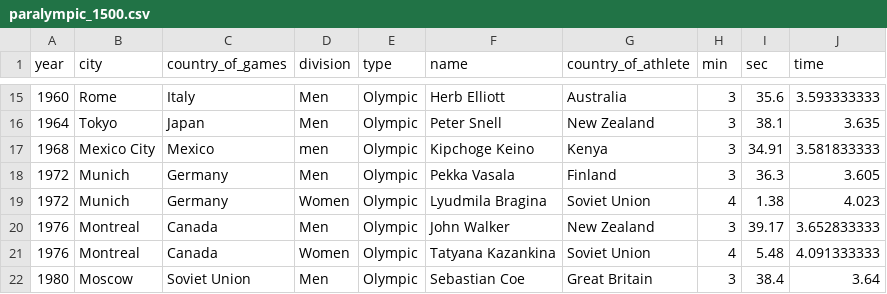
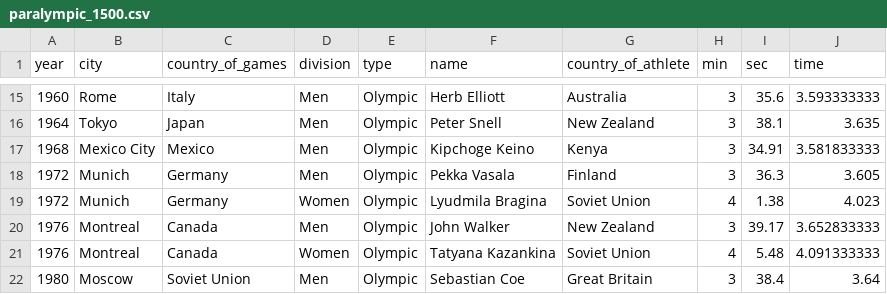
Before and after one commit to OpenIntroStat/openintro, a CSV file: data-raw/paralympic_1500/paralympic_1500.csv, drawn as a sheet; only a part is shown, gaps mark what is left out.

```diff
--- a/data-raw/paralympic_1500/paralympic_1500.csv
+++ b/data-raw/paralympic_1500/paralympic_1500.csv
@@ -16,3 +16,3 @@
 1964,Tokyo,Japan,Men,Olympic,Peter Snell,New Zealand,3,38.1,3.635
-1968,Mexico City,Mexico,men,Olympic,Kipchoge Keino,Kenya,3,34.91,3.581833333
+1968,Mexico City,Mexico,Men,Olympic,Kipchoge Keino,Kenya,3,34.91,3.581833333
 1972,Munich,Germany,Men,Olympic,Pekka Vasala,Finland,3,36.3,3.605
```
Also changed, not shown: 1 other file.
